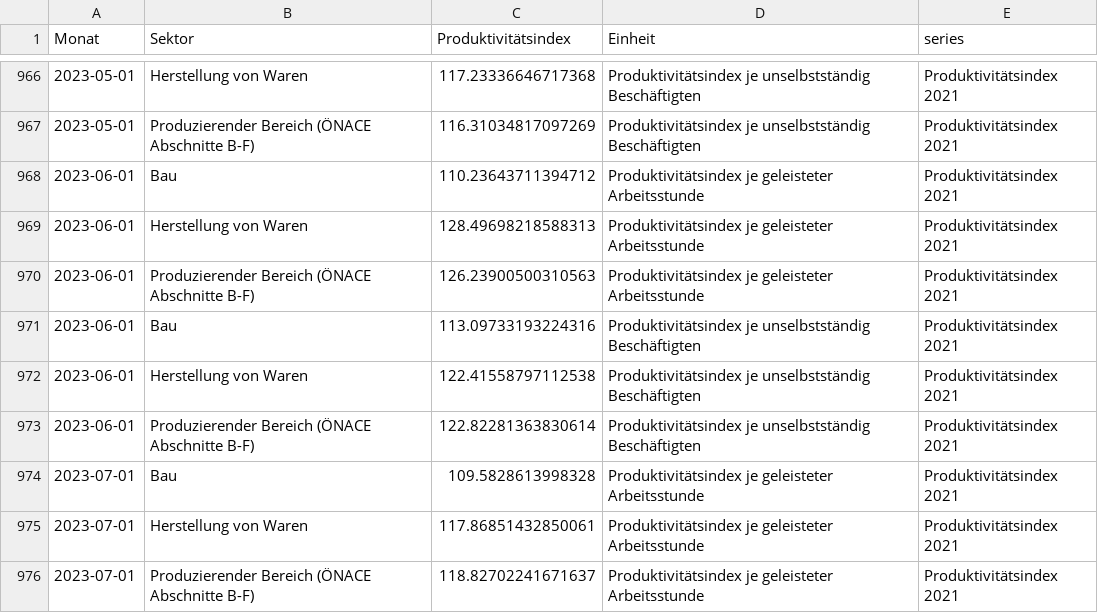
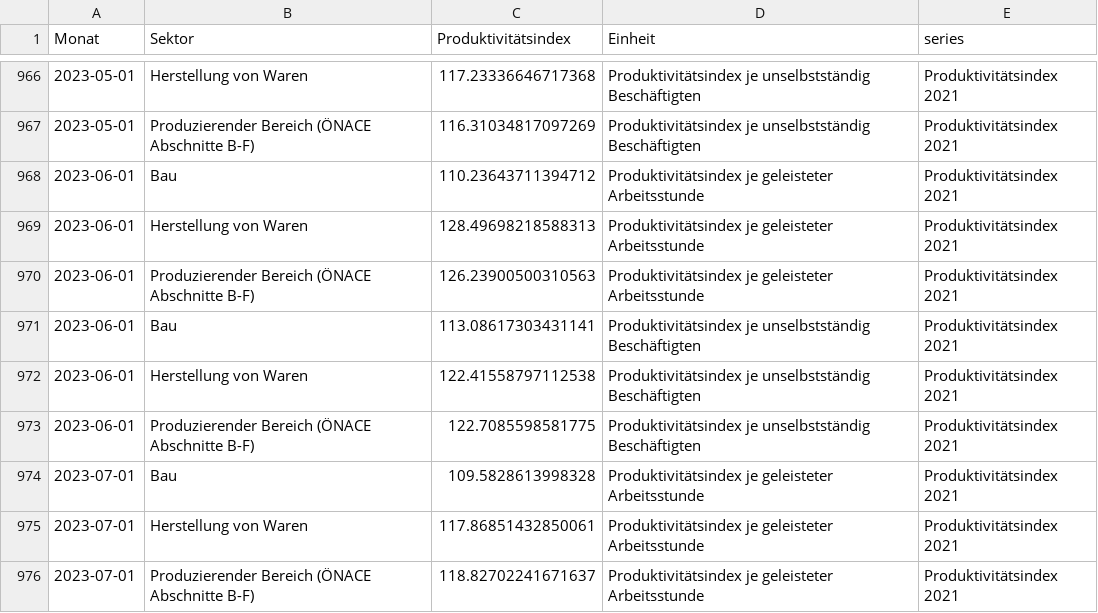
Before and after one commit to schmoigl/tariflohn-tracker, a CSV file: PROD.csv, drawn as a sheet; only a part is shown, gaps mark what is left out; the diff covers the shown part only.

```diff
--- a/PROD.csv
+++ b/PROD.csv
@@ -970,5 +970,5 @@ Monat,Sektor,Produktivitätsindex,Einheit,series
 2023-06-01,Produzierender Bereich (ÖNACE Abschnitte B-F),126.23900500310563,Produktivitätsindex je geleisteter Arbeitsstunde,Produktivitätsindex 2021
-2023-06-01,Bau,113.09733193224316,Produktivitätsindex je unselbstständig Beschäftigten,Produktivitätsindex 2021
+2023-06-01,Bau,113.08617303431141,Produktivitätsindex je unselbstständig Beschäftigten,Produktivitätsindex 2021
 2023-06-01,Herstellung von Waren,122.41558797112538,Produktivitätsindex je unselbstständig Beschäftigten,Produktivitätsindex 2021
-2023-06-01,Produzierender Bereich (ÖNACE Abschnitte B-F),122.82281363830614,Produktivitätsindex je unselbstständig Beschäftigten,Produktivitätsindex 2021
+2023-06-01,Produzierender Bereich (ÖNACE Abschnitte B-F),122.7085598581775,Produktivitätsindex je unselbstständig Beschäftigten,Produktivitätsindex 2021
 2023-07-01,Bau,109.5828613998328,Produktivitätsindex je geleisteter Arbeitsstunde,Produktivitätsindex 2021
```
Also changed, not shown: 8 added rows and 49 edited cells elsewhere in this file, VPI.csv, 1 other file.
